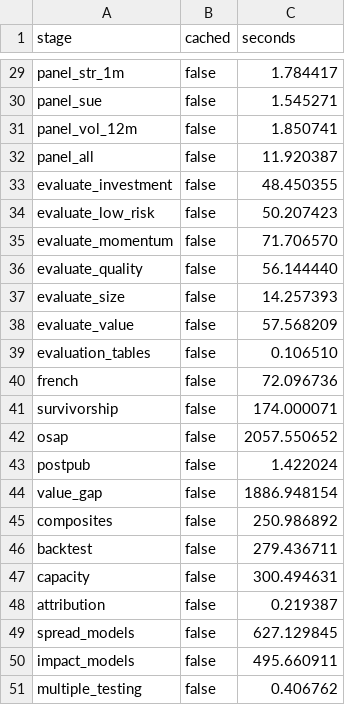
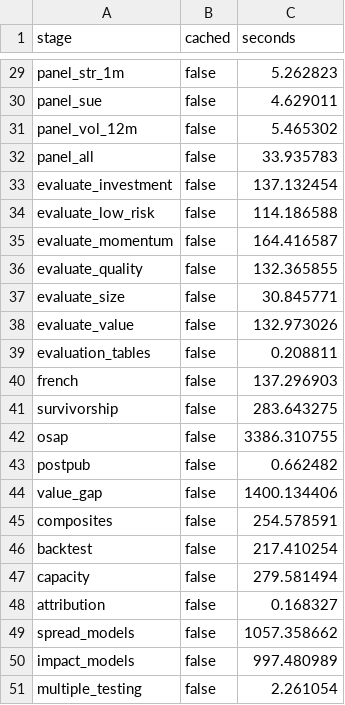
Before and after one commit to avmhdt/equity-factor-pipeline, a CSV file: results/tables/pipeline_timings.csv, drawn as a sheet; only a part is shown, gaps mark what is left out; the diff covers the shown part only; the diff names each change by its address in the sheet, - before the commit and + after, or states it on an @@ line.

```diff
--- a/results/tables/pipeline_timings.csv
+++ b/results/tables/pipeline_timings.csv
-C29 (seconds): 1.784417
+C29 (seconds): 5.262823
-C30 (seconds): 1.545271
+C30 (seconds): 4.629011
-C31 (seconds): 1.850741
+C31 (seconds): 5.465302
-C32 (seconds): 11.920387
+C32 (seconds): 33.935783
-C33 (seconds): 48.450355
+C33 (seconds): 137.132454
-C34 (seconds): 50.207423
+C34 (seconds): 114.186588
-C35 (seconds): 71.706570
+C35 (seconds): 164.416587
-C36 (seconds): 56.144440
+C36 (seconds): 132.365855
-C37 (seconds): 14.257393
+C37 (seconds): 30.845771
-C38 (seconds): 57.568209
+C38 (seconds): 132.973026
-C39 (seconds): 0.106510
+C39 (seconds): 0.208811
-C40 (seconds): 72.096736
+C40 (seconds): 137.296903
-C41 (seconds): 174.000071
+C41 (seconds): 283.643275
-C42 (seconds): 2057.550652
+C42 (seconds): 3386.310755
-C43 (seconds): 1.422024
+C43 (seconds): 0.662482
-C44 (seconds): 1886.948154
+C44 (seconds): 1400.134406
-C45 (seconds): 250.986892
+C45 (seconds): 254.578591
-C46 (seconds): 279.436711
+C46 (seconds): 217.410254
-C47 (seconds): 300.494631
+C47 (seconds): 279.581494
-C48 (seconds): 0.219387
+C48 (seconds): 0.168327
-C49 (seconds): 627.129845
+C49 (seconds): 1057.358662
-C50 (seconds): 495.660911
+C50 (seconds): 997.480989
-C51 (seconds): 0.406762
+C51 (seconds): 2.261054
```
Also changed, not shown: 31 edited cells elsewhere in this file, 2 other files.
